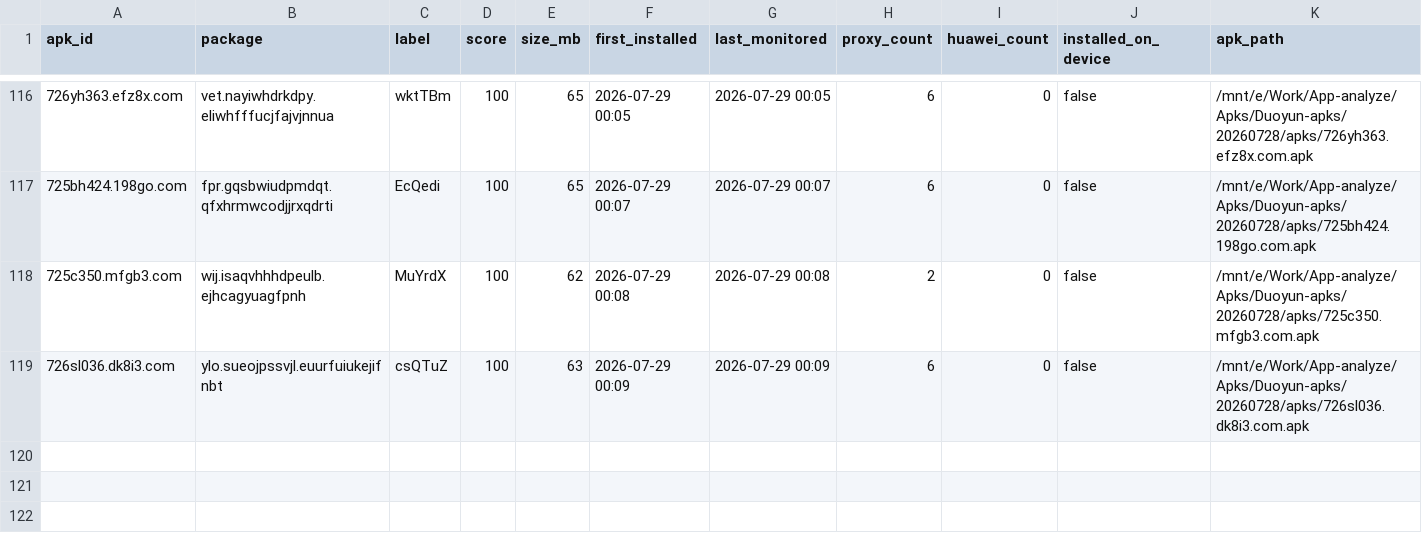
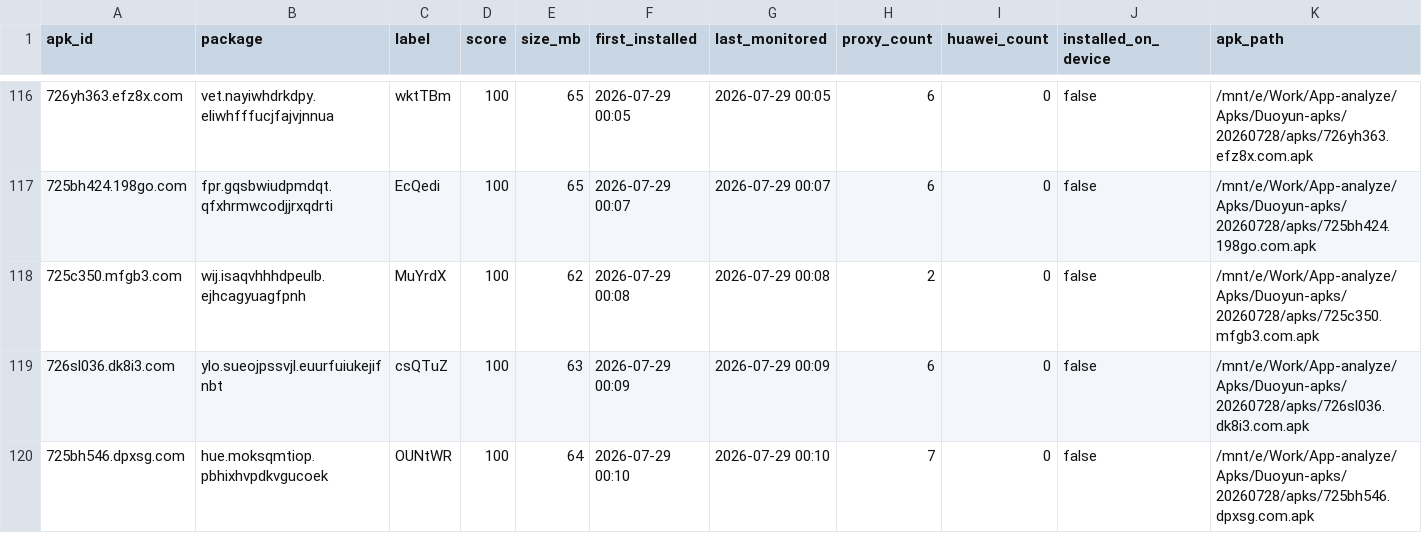
Before and after one commit to minionsjay/APK-Monitor, a CSV file: data/apk_state_260728.csv, drawn as a sheet; only a part is shown, gaps mark what is left out; rows hold the shown columns only; the diff names each change by its address in the sheet, - before the commit and + after, or states it on an @@ line.

```diff
--- a/data/apk_state_260728.csv
+++ b/data/apk_state_260728.csv
+row 120: 725bh546.dpxsg.com | hue.moksqmtiop.pbhixhvpdkvgucoek | OUNtWR | 100 | 64 | 2026-07-29 00:10 | 2026-07-29 00:10 | 7 | 0 | false | /mnt/e/Work/App-analyze/Apks/Duoyun-apks/20260728/apks/725bh546.dpxsg.com.apk
```
Also changed, not shown: 4 other files.
